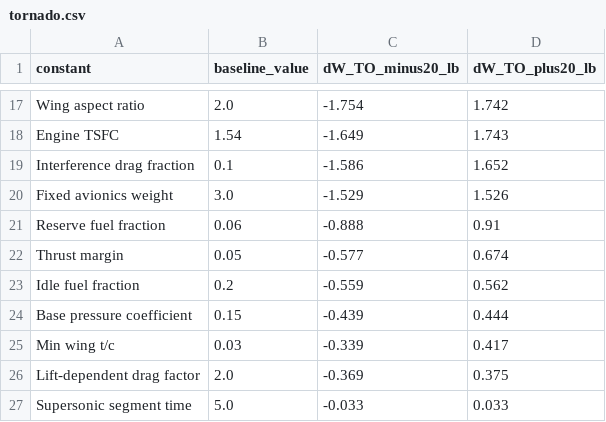
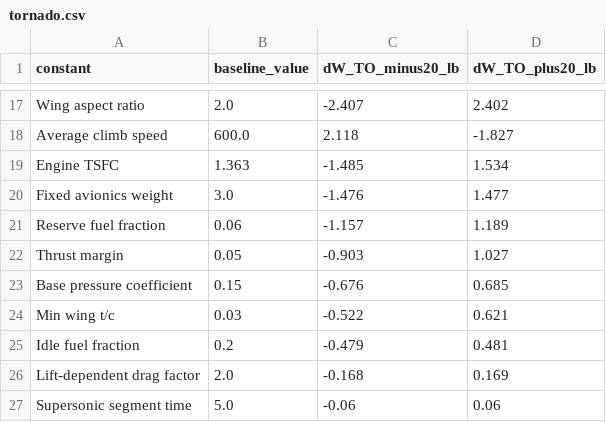
Before and after one commit to sebasD27/Senior-Design, a CSV file: Performance model #3/weigth closure/plots/studies/tornado.csv, drawn as a sheet; only a part is shown, gaps mark what is left out; removed rows and columns are numbered as before the commit, all else as after; the diff covers the shown part only; the diff names each change by its address in the sheet, - before the commit and + after, or states it on an @@ line.

```diff
--- a/Performance model #3/weigth closure/plots/studies/tornado.csv
+++ b/Performance model #3/weigth closure/plots/studies/tornado.csv
-C17 (dW_TO_minus20_lb): -1.754
+C17 (dW_TO_minus20_lb): -2.407
-D17 (dW_TO_plus20_lb): 1.742
+D17 (dW_TO_plus20_lb): 2.402
+row 18: Average climb speed | 600.0 | 2.118 | -1.827
-B19 (baseline_value): 1.54
+B19 (baseline_value): 1.363
-C19 (dW_TO_minus20_lb): -1.649
+C19 (dW_TO_minus20_lb): -1.485
-D19 (dW_TO_plus20_lb): 1.743
+D19 (dW_TO_plus20_lb): 1.534
-row 19: Interference drag fraction | 0.1 | -1.586 | 1.652
-C20 (dW_TO_minus20_lb): -1.529
+C20 (dW_TO_minus20_lb): -1.476
-D20 (dW_TO_plus20_lb): 1.526
+D20 (dW_TO_plus20_lb): 1.477
-C21 (dW_TO_minus20_lb): -0.888
+C21 (dW_TO_minus20_lb): -1.157
-D21 (dW_TO_plus20_lb): 0.91
+D21 (dW_TO_plus20_lb): 1.189
-C22 (dW_TO_minus20_lb): -0.577
+C22 (dW_TO_minus20_lb): -0.903
-D22 (dW_TO_plus20_lb): 0.674
+D22 (dW_TO_plus20_lb): 1.027
-row 23: Idle fuel fraction | 0.2 | -0.559 | 0.562
-C23 (dW_TO_minus20_lb): -0.439
+C23 (dW_TO_minus20_lb): -0.676
-D23 (dW_TO_plus20_lb): 0.444
+D23 (dW_TO_plus20_lb): 0.685
-C24 (dW_TO_minus20_lb): -0.339
+C24 (dW_TO_minus20_lb): -0.522
-D24 (dW_TO_plus20_lb): 0.417
+D24 (dW_TO_plus20_lb): 0.621
+row 25: Idle fuel fraction | 0.2 | -0.479 | 0.481
-C26 (dW_TO_minus20_lb): -0.369
+C26 (dW_TO_minus20_lb): -0.168
-D26 (dW_TO_plus20_lb): 0.375
+D26 (dW_TO_plus20_lb): 0.169
-C27 (dW_TO_minus20_lb): -0.033
+C27 (dW_TO_minus20_lb): -0.06
-D27 (dW_TO_plus20_lb): 0.033
+D27 (dW_TO_plus20_lb): 0.06
```
Also changed, not shown: 4 added rows, 4 removed rows and 24 edited cells elsewhere in this file, Performance model #3/weigth closure/plots/studies/weight_vs_altitude.csv, 8 other files.
